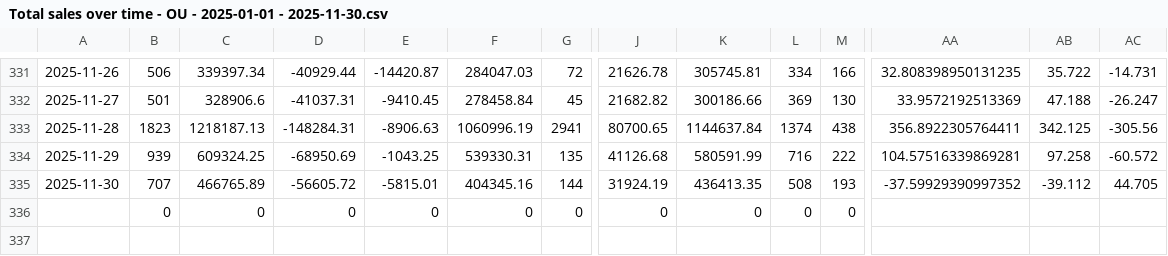
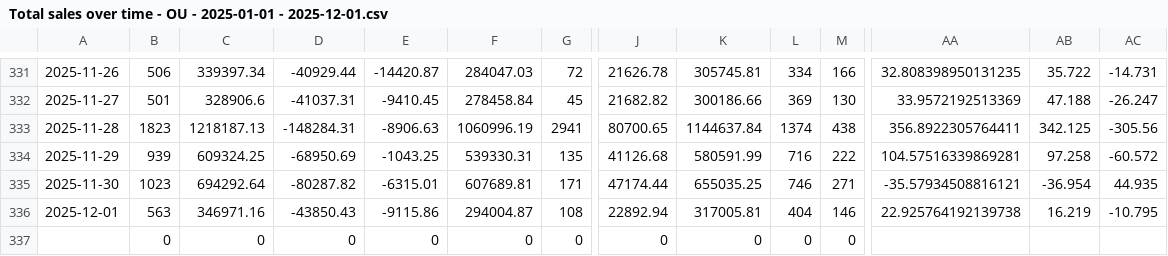
Before and after one commit to OuCodes/HigherDOSE-Dashboards, a CSV file: data/ads/exec-sum/Total sales over time - OU - 2025-01-01 - 2025-12-01.csv (was data/ads/exec-sum/Total sales over time - OU - 2025-01-01 - 2025-11-30.csv), drawn as a sheet; only a part is shown, gaps mark what is left out; rows hold the shown columns only; the diff covers the shown part only; the diff names each change by its address in the sheet, - before the commit and + after, or states it on an @@ line.

```diff
--- a/data/ads/exec-sum/Total sales over time - OU - 2025-01-01 - 2025-11-30.csv
+++ b/data/ads/exec-sum/Total sales over time - OU - 2025-01-01 - 2025-12-01.csv
-B335: 707
+B335: 1023
-C335: 466765.89
+C335: 694292.64
-D335: -56605.72
+D335: -80287.82
-E335: -5815.01
+E335: -6315.01
-F335: 404345.16
+F335: 607689.81
-G335: 144
+G335: 171
-J335: 31924.19
+J335: 47174.44
-K335: 436413.35
+K335: 655035.25
-L335: 508
+L335: 746
-M335: 193
+M335: 271
-AA335: -37.59929390997352
+AA335: -35.57934508816121
-AB335: -39.112
+AB335: -36.954
-AC335: 44.705
+AC335: 44.935
+row 336: 2025-12-01 | 563 | 346971.16 | -43850.43 | -9115.86 | 294004.87 | 108 | 22892.94 | 317005.81 | 404 | 146 | 22.925764192139738 | 16.219 | -10.795
```
Also changed, not shown: 18 edited cells elsewhere in this file, data/ads/exec-sum/New vs returning customer sales - OU - 2025-01-01 - 2025-12-01.csv, data/ads/exec-sum/Sessions over time - OU - 2025-01-01 - 2025-12-01.csv, 2 other files.
